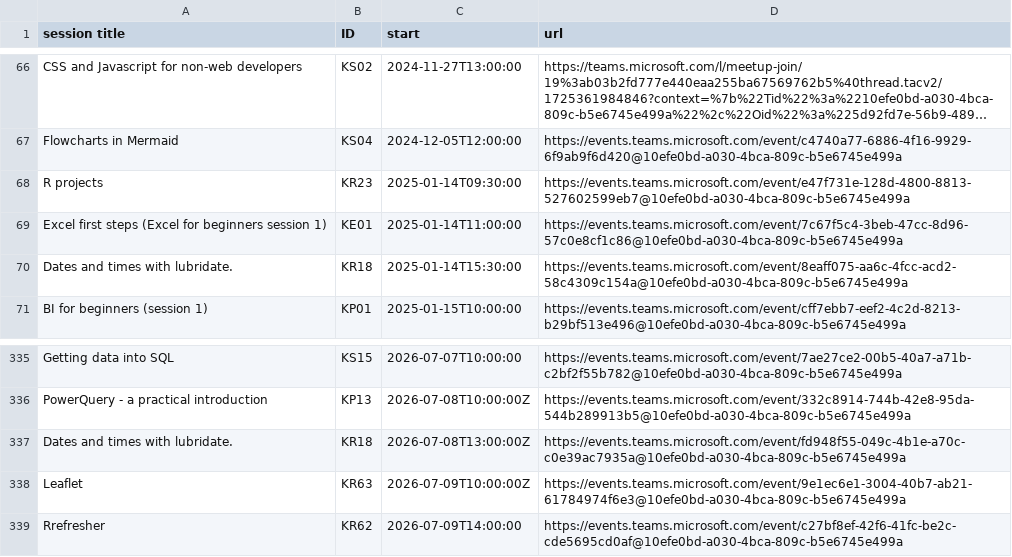
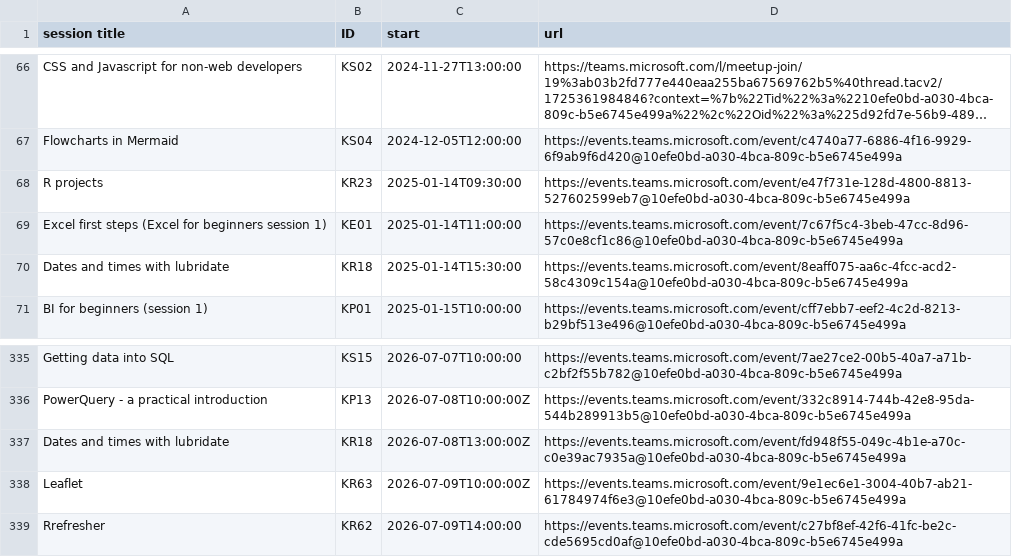
Before and after one commit to NES-DEW/KIND-training, a CSV file: data/training_schedule.csv, drawn as a sheet; only a part is shown, gaps mark what is left out; long unchanged cells end in ….

```diff
--- a/data/training_schedule.csv
+++ b/data/training_schedule.csv
@@ -69,3 +69,3 @@ R projects,KR23,2025-01-14T09:30:00,https://events.teams.microsoft.com/event/e47
 Excel first steps (Excel for beginners session 1),KE01,2025-01-14T11:00:00,https://events.teams.microsoft.com/event/7c67f5c4-3beb-47cc-8d96-57c0e8cf1c86@10efe0bd-a030-4bca-809c-b5e6745e499a
-Dates and times with lubridate.,KR18,2025-01-14T15:30:00,https://events.teams.microsoft.com/event/8eaff075-aa6c-4fcc-acd2-58c4309c154a@10efe0bd-a030-4bca-809c-b5e6745e499a
+Dates and times with lubridate,KR18,2025-01-14T15:30:00,https://events.teams.microsoft.com/event/8eaff075-aa6c-4fcc-acd2-58c4309c154a@10efe0bd-a030-4bca-809c-b5e6745e499a
 BI for beginners (session 1),KP01,2025-01-15T10:00:00,https://events.teams.microsoft.com/event/cff7ebb7-eef2-4c2d-8213-b29bf513e496@10efe0bd-a030-4bca-809c-b5e6745e499a
@@ -336,3 +336,3 @@ Getting data into SQL,KS15,2026-07-07T10:00:00,https://events.teams.microsoft.co
 PowerQuery - a practical introduction,KP13,2026-07-08T10:00:00Z,https://events.teams.microsoft.com/event/332c8914-744b-42e8-95da-544b289913b5@10efe0bd-a030-4bca-809c-b5e6745e499a
-Dates and times with lubridate.,KR18,2026-07-08T13:00:00Z,https://events.teams.microsoft.com/event/fd948f55-049c-4b1e-a70c-c0e39ac7935a@10efe0bd-a030-4bca-809c-b5e6745e499a
+Dates and times with lubridate,KR18,2026-07-08T13:00:00Z,https://events.teams.microsoft.com/event/fd948f55-049c-4b1e-a70c-c0e39ac7935a@10efe0bd-a030-4bca-809c-b5e6745e499a
 Leaflet,KR63,2026-07-09T10:00:00Z,https://events.teams.microsoft.com/event/9e1ec6e1-3004-40b7-ab21-61784974f6e3@10efe0bd-a030-4bca-809c-b5e6745e499a
```
Also changed, not shown: data/KIND_training_sessions.csv, 7 other files.
